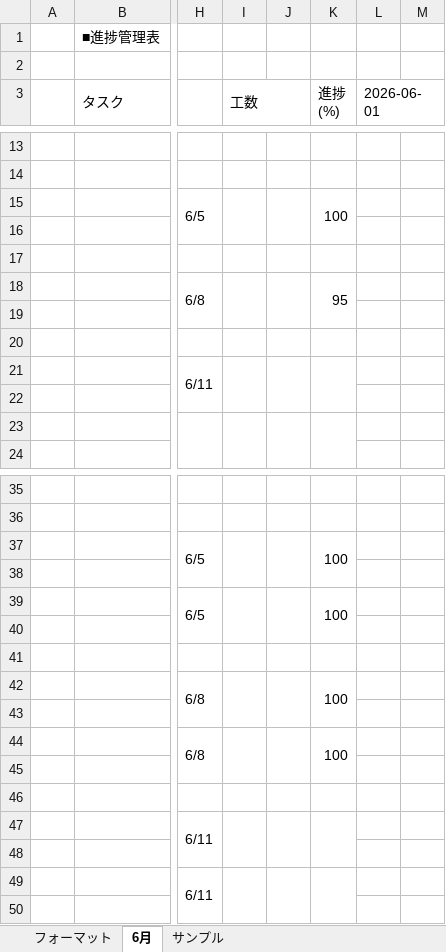
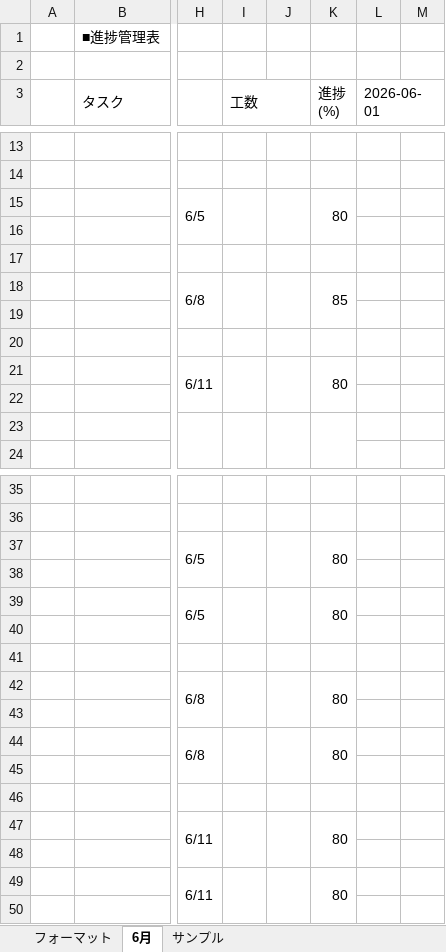
Before and after one commit to comsize-seiyama/TaskMan, an Excel workbook: document/進捗管理表_TaskMan.xlsx, sheet 6月, drawn as a sheet; only a part is shown, gaps mark what is left out; values as stored, in another font and other column widths than the file's, no cell formats; the diff covers the shown part only; the diff names each change by its address in the sheet, - before the commit and + after, or states it on an @@ line.

```diff
--- a/document/進捗管理表_TaskMan.xlsx (sheet 6月)
+++ b/document/進捗管理表_TaskMan.xlsx (sheet 6月)
-K15 (進捗 (%)): 100
+K15 (進捗 (%)): 80
-K18 (進捗 (%)): 95
+K18 (進捗 (%)): 85
-K21 (進捗 (%)): (empty)
+K21 (進捗 (%)): 80
-K37 (進捗 (%)): 100
+K37 (進捗 (%)): 80
-K39 (進捗 (%)): 100
+K39 (進捗 (%)): 80
-K42 (進捗 (%)): 100
+K42 (進捗 (%)): 80
-K44 (進捗 (%)): 100
+K44 (進捗 (%)): 80
-K47 (進捗 (%)): (empty)
+K47 (進捗 (%)): 80
-K49 (進捗 (%)): (empty)
+K49 (進捗 (%)): 80
```
Also changed, not shown: 15 edited cells elsewhere in this sheet, cell formats.
